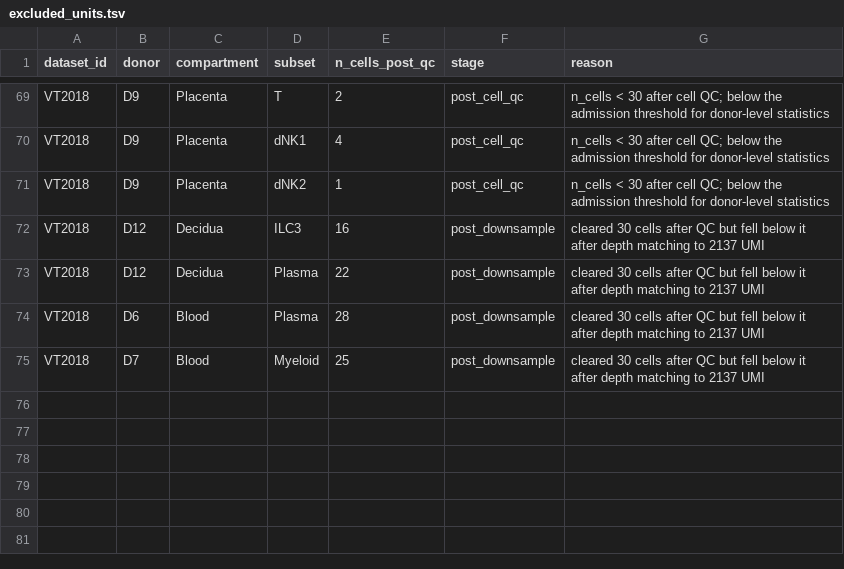
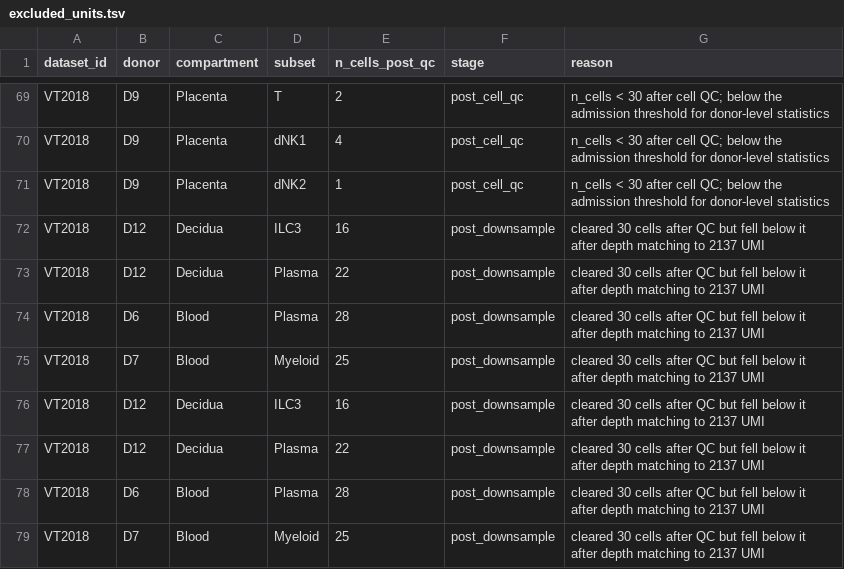
Before and after one commit to 7c96bzczcj-prog/aaa, a TSV file: out/VT2018/excluded_units.tsv, drawn as a sheet; only a part is shown, gaps mark what is left out; the diff names each change by its address in the sheet, - before the commit and + after, or states it on an @@ line.

```diff
--- a/out/VT2018/excluded_units.tsv
+++ b/out/VT2018/excluded_units.tsv
+row 76: VT2018 | D12 | Decidua | ILC3 | 16 | post_downsample | cleared 30 cells after QC but fell below it after depth matching to 2137 UMI
+row 77: VT2018 | D12 | Decidua | Plasma | 22 | post_downsample | cleared 30 cells after QC but fell below it after depth matching to 2137 UMI
+row 78: VT2018 | D6 | Blood | Plasma | 28 | post_downsample | cleared 30 cells after QC but fell below it after depth matching to 2137 UMI
+row 79: VT2018 | D7 | Blood | Myeloid | 25 | post_downsample | cleared 30 cells after QC but fell below it after depth matching to 2137 UMI
```
Also changed, not shown: out/VT2018/null_distribution.tsv, out/VT2018/robustness_tpurged/excluded_units.tsv, 24 other files.
